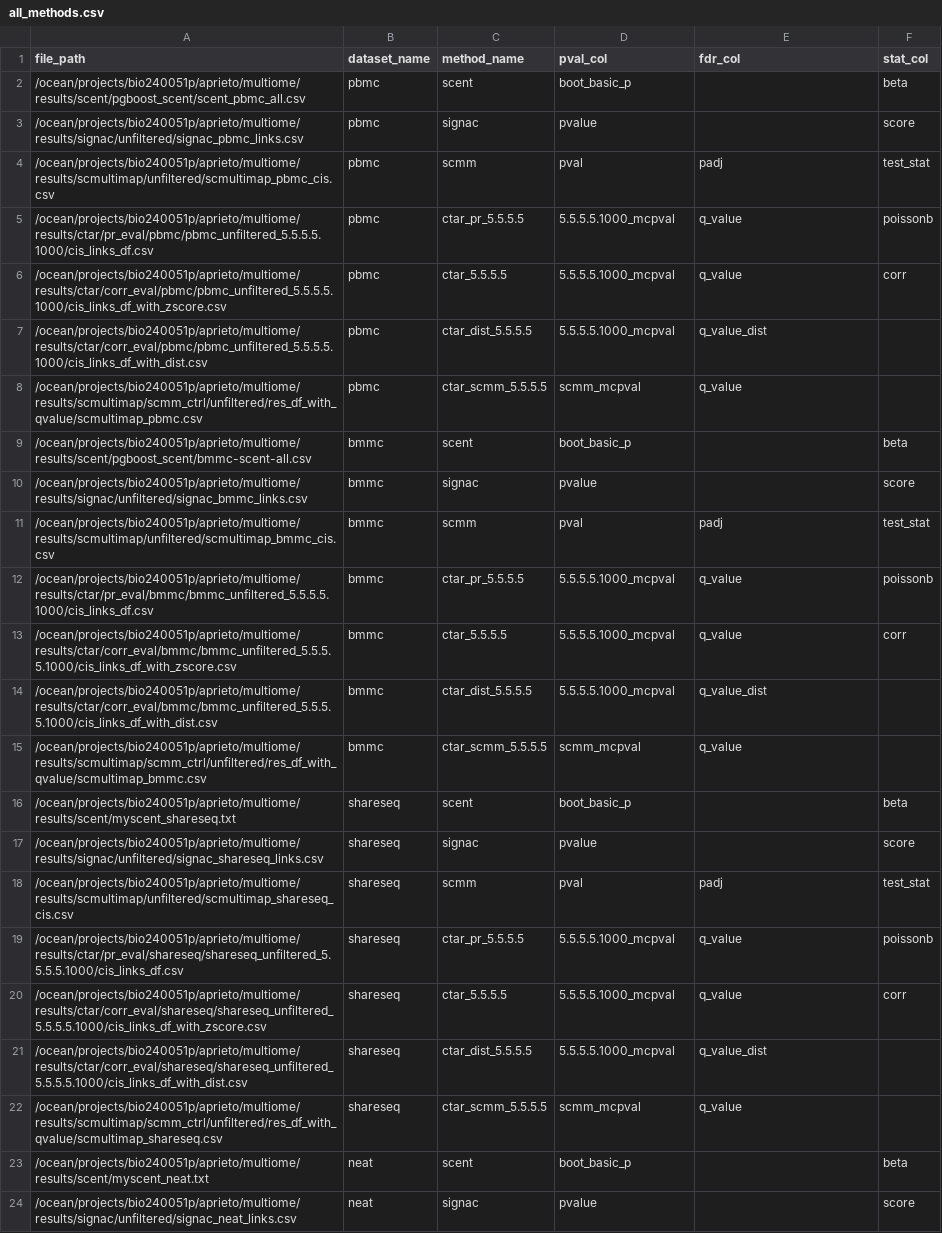
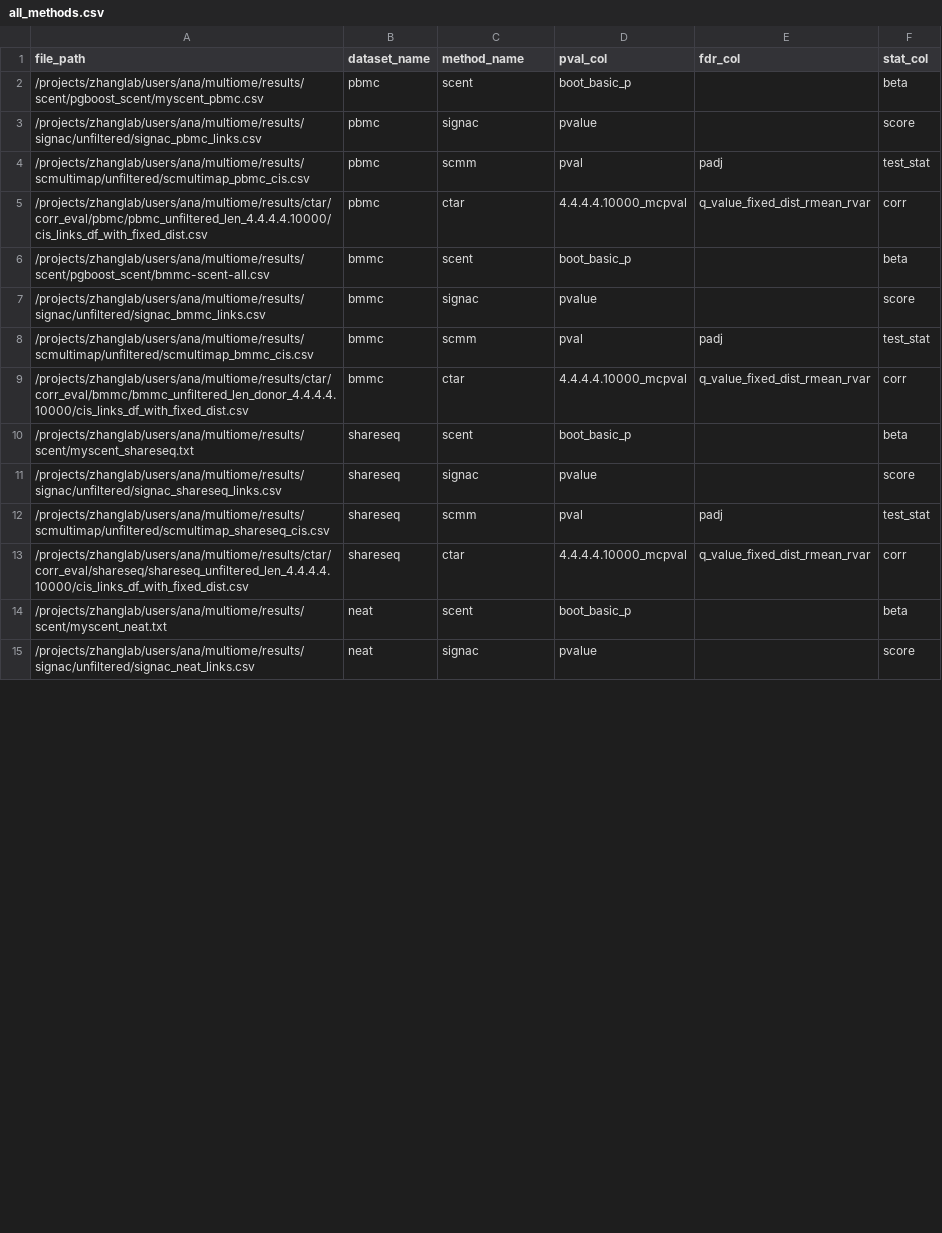
Before and after one commit to anatori/cts_peak_gene, a CSV file: experiments/job.overlap_analysis/methods_manifests/all_methods.csv, drawn as a sheet; only a part is shown; the diff covers the shown part only.

Commit message:
rerun methods

```diff
--- a/experiments/job.overlap_analysis/methods_manifests/all_methods.csv
+++ b/experiments/job.overlap_analysis/methods_manifests/all_methods.csv
@@ -1,24 +1,15 @@
 file_path,dataset_name,method_name,pval_col,fdr_col,stat_col
-/ocean/projects/bio240051p/aprieto/multiome/results/scent/pgboost_scent/scent_pbmc_all.csv,pbmc,scent,boot_basic_p,,beta
-/ocean/projects/bio240051p/aprieto/multiome/results/signac/unfiltered/signac_pbmc_links.csv,pbmc,signac,pvalue,,score
-/ocean/projects/bio240051p/aprieto/multiome/results/scmultimap/unfiltered/scmultimap_pbmc_cis.csv,pbmc,scmm,pval,padj,test_stat
-/ocean/projects/bio240051p/aprieto/multiome/results/ctar/pr_eval/pbmc/pbmc_unfiltered_5.5.5.5.1000/cis_links_df.csv,pbmc,ctar_pr_5.5.5.5,5.5.5.5.1000_mcpval,q_value,poissonb
-/ocean/projects/bio240051p/aprieto/multiome/results/ctar/corr_eval/pbmc/pbmc_unfiltered_5.5.5.5.1000/cis_links_df_with_zscore.csv,pbmc,ctar_5.5.5.5,5.5.5.5.1000_mcpval,q_value,corr
-/ocean/projects/bio240051p/aprieto/multiome/results/ctar/corr_eval/pbmc/pbmc_unfiltered_5.5.5.5.1000/cis_links_df_with_dist.csv,pbmc,ctar_dist_5.5.5.5,5.5.5.5.1000_mcpval,q_value_dist,
-/ocean/projects/bio240051p/aprieto/multiome/results/scmultimap/scmm_ctrl/unfiltered/res_df_with_qvalue/scmultimap_pbmc.csv,pbmc,ctar_scmm_5.5.5.5,scmm_mcpval,q_value,
-/ocean/projects/bio240051p/aprieto/multiome/results/scent/pgboost_scent/bmmc-scent-all.csv,bmmc,scent,boot_basic_p,,beta
-/ocean/projects/bio240051p/aprieto/multiome/results/signac/unfiltered/signac_bmmc_links.csv,bmmc,signac,pvalue,,score
-/ocean/projects/bio240051p/aprieto/multiome/results/scmultimap/unfiltered/scmultimap_bmmc_cis.csv,bmmc,scmm,pval,padj,test_stat
-/ocean/projects/bio240051p/aprieto/multiome/results/ctar/pr_eval/bmmc/bmmc_unfiltered_5.5.5.5.1000/cis_links_df.csv,bmmc,ctar_pr_5.5.5.5,5.5.5.5.1000_mcpval,q_value,poissonb
-/ocean/projects/bio240051p/aprieto/multiome/results/ctar/corr_eval/bmmc/bmmc_unfiltered_5.5.5.5.1000/cis_links_df_with_zscore.csv,bmmc,ctar_5.5.5.5,5.5.5.5.1000_mcpval,q_value,corr
-/ocean/projects/bio240051p/aprieto/multiome/results/ctar/corr_eval/bmmc/bmmc_unfiltered_5.5.5.5.1000/cis_links_df_with_dist.csv,bmmc,ctar_dist_5.5.5.5,5.5.5.5.1000_mcpval,q_value_dist,
-/ocean/projects/bio240051p/aprieto/multiome/results/scmultimap/scmm_ctrl/unfiltered/res_df_with_qvalue/scmultimap_bmmc.csv,bmmc,ctar_scmm_5.5.5.5,scmm_mcpval,q_value,
-/ocean/projects/bio240051p/aprieto/multiome/results/scent/myscent_shareseq.txt,shareseq,scent,boot_basic_p,,beta
-/ocean/projects/bio240051p/aprieto/multiome/results/signac/unfiltered/signac_shareseq_links.csv,shareseq,signac,pvalue,,score
-/ocean/projects/bio240051p/aprieto/multiome/results/scmultimap/unfiltered/scmultimap_shareseq_cis.csv,shareseq,scmm,pval,padj,test_stat
-/ocean/projects/bio240051p/aprieto/multiome/results/ctar/pr_eval/shareseq/shareseq_unfiltered_5.5.5.5.1000/cis_links_df.csv,shareseq,ctar_pr_5.5.5.5,5.5.5.5.1000_mcpval,q_value,poissonb
-/ocean/projects/bio240051p/aprieto/multiome/results/ctar/corr_eval/shareseq/shareseq_unfiltered_5.5.5.5.1000/cis_links_df_with_zscore.csv,shareseq,ctar_5.5.5.5,5.5.5.5.1000_mcpval,q_value,corr
-/ocean/projects/bio240051p/aprieto/multiome/results/ctar/corr_eval/shareseq/shareseq_unfiltered_5.5.5.5.1000/cis_links_df_with_dist.csv,shareseq,ctar_dist_5.5.5.5,5.5.5.5.1000_mcpval,q_value_dist,
-/ocean/projects/bio240051p/aprieto/multiome/results/scmultimap/scmm_ctrl/unfiltered/res_df_with_qvalue/scmultimap_shareseq.csv,shareseq,ctar_scmm_5.5.5.5,scmm_mcpval,q_value,
-/ocean/projects/bio240051p/aprieto/multiome/results/scent/myscent_neat.txt,neat,scent,boot_basic_p,,beta
-/ocean/projects/bio240051p/aprieto/multiome/results/signac/unfiltered/signac_neat_links.csv,neat,signac,pvalue,,score
+/projects/zhanglab/users/ana/multiome/results/scent/pgboost_scent/myscent_pbmc.csv,pbmc,scent,boot_basic_p,,beta
+/projects/zhanglab/users/ana/multiome/results/signac/unfiltered/signac_pbmc_links.csv,pbmc,signac,pvalue,,score
+/projects/zhanglab/users/ana/multiome/results/scmultimap/unfiltered/scmultimap_pbmc_cis.csv,pbmc,scmm,pval,padj,test_stat
+/projects/zhanglab/users/ana/multiome/results/ctar/corr_eval/pbmc/pbmc_unfiltered_len_4.4.4.4.10000/cis_links_df_with_fixed_dist.csv,pbmc,ctar,4.4.4.4.10000_mcpval,q_value_fixed_dist_rmean_rvar,corr
+/projects/zhanglab/users/ana/multiome/results/scent/pgboost_scent/bmmc-scent-all.csv,bmmc,scent,boot_basic_p,,beta
+/projects/zhanglab/users/ana/multiome/results/signac/unfiltered/signac_bmmc_links.csv,bmmc,signac,pvalue,,score
+/projects/zhanglab/users/ana/multiome/results/scmultimap/unfiltered/scmultimap_bmmc_cis.csv,bmmc,scmm,pval,padj,test_stat
+/projects/zhanglab/users/ana/multiome/results/ctar/corr_eval/bmmc/bmmc_unfiltered_len_donor_4.4.4.4.10000/cis_links_df_with_fixed_dist.csv,bmmc,ctar,4.4.4.4.10000_mcpval,q_value_fixed_dist_rmean_rvar,corr
+/projects/zhanglab/users/ana/multiome/results/scent/myscent_shareseq.txt,shareseq,scent,boot_basic_p,,beta
+/projects/zhanglab/users/ana/multiome/results/signac/unfiltered/signac_shareseq_links.csv,shareseq,signac,pvalue,,score
+/projects/zhanglab/users/ana/multiome/results/scmultimap/unfiltered/scmultimap_shareseq_cis.csv,shareseq,scmm,pval,padj,test_stat
+/projects/zhanglab/users/ana/multiome/results/ctar/corr_eval/shareseq/shareseq_unfiltered_len_4.4.4.4.10000/cis_links_df_with_fixed_dist.csv,shareseq,ctar,4.4.4.4.10000_mcpval,q_value_fixed_dist_rmean_rvar,corr
+/projects/zhanglab/users/ana/multiome/results/scent/myscent_neat.txt,neat,scent,boot_basic_p,,beta
+/projects/zhanglab/users/ana/multiome/results/signac/unfiltered/signac_neat_links.csv,neat,signac,pvalue,,score
```
Also changed, not shown: 6 removed rows and 12 edited cells elsewhere in this file, experiments/job.overlap_analysis/methods_manifests/blood_methods.csv, 4 other files.
